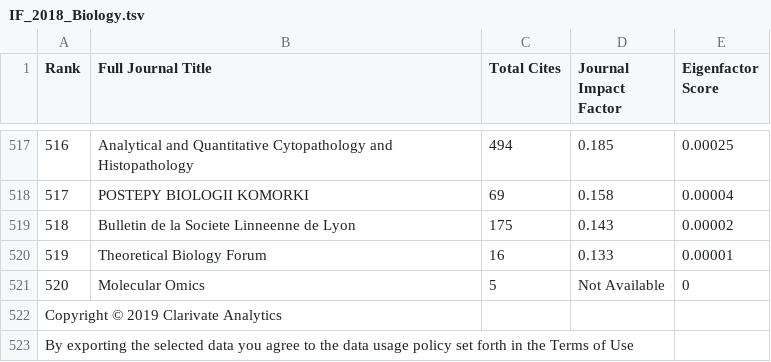
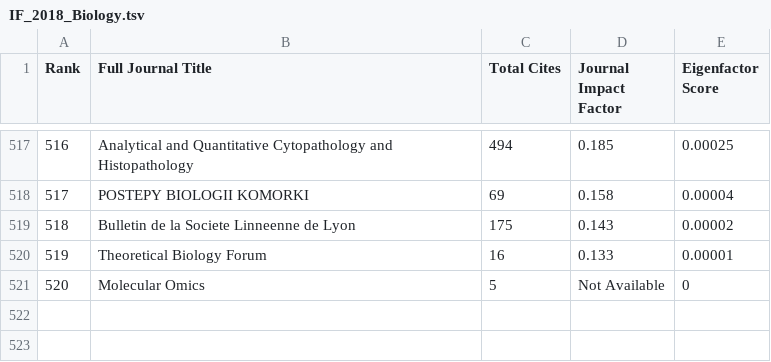
Before and after one commit to cambridge-ceu/CEU-journal-club, a TSV file: IF/IF_2018_Biology.tsv, drawn as a sheet; only a part is shown, gaps mark what is left out; the diff names each change by its address in the sheet, - before the commit and + after, or states it on an @@ line.

Commit message:
journal impact factor

```diff
--- a/IF/IF_2018_Biology.tsv
+++ b/IF/IF_2018_Biology.tsv
-row 522: Copyright © 2019 Clarivate Analytics
-row 523: By exporting the selected data you agree to the data usage policy set forth in the Terms of Use
```
Also changed, not shown: IF/IF_2018_Biology_Genetics_Science.tsv, IF/IF_2018_CVD.tsv, 15 other files.
